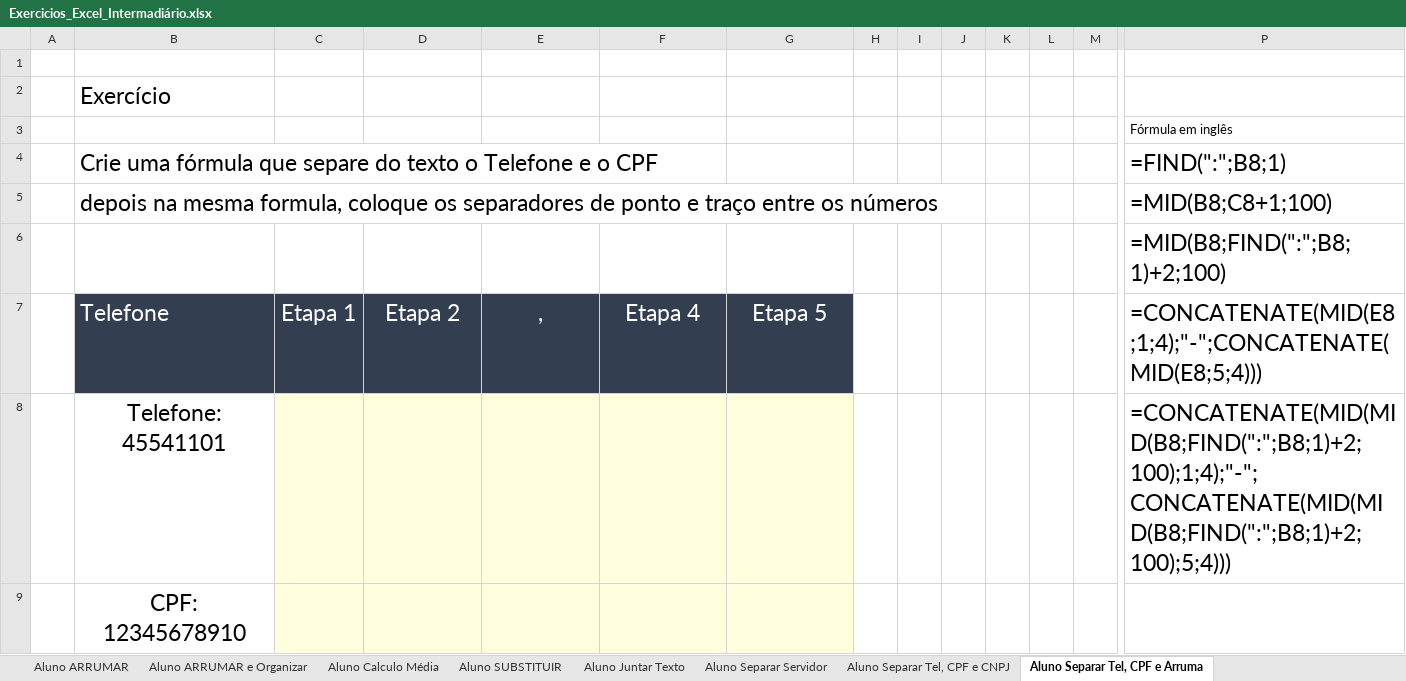
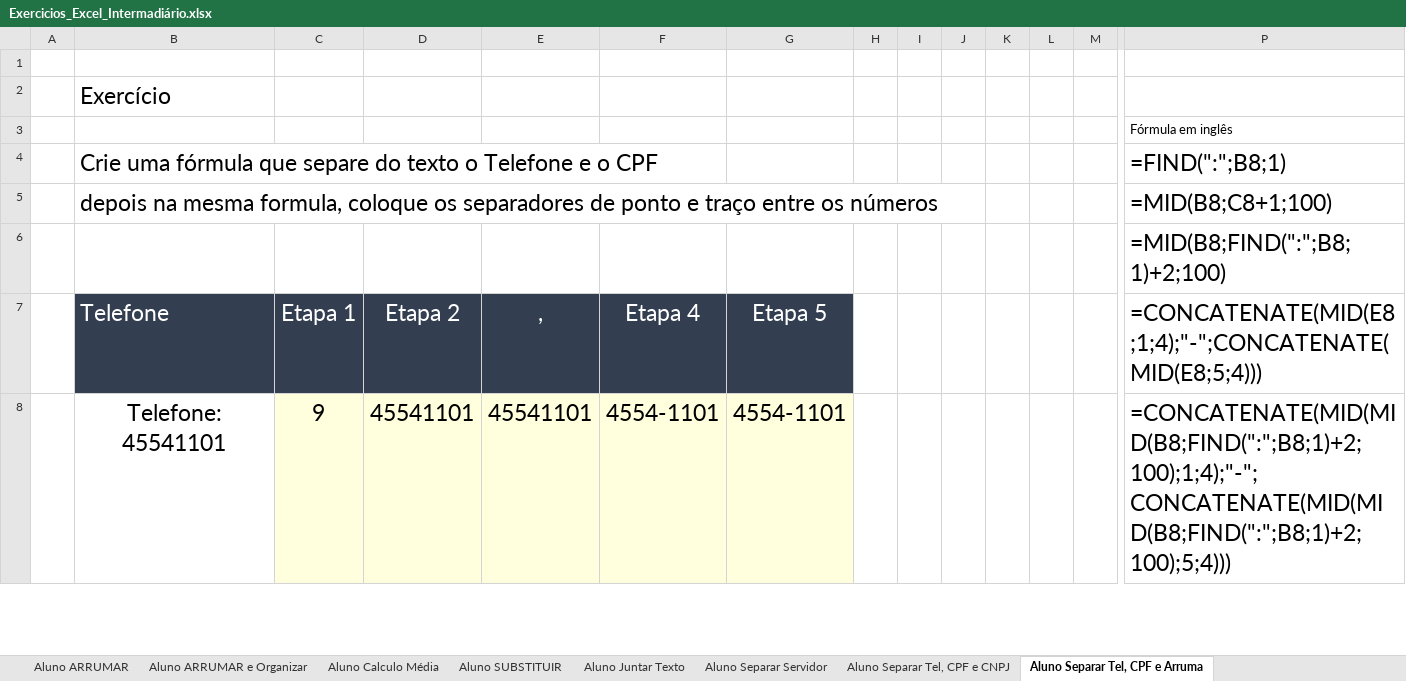
Before and after one commit to gabrielrstan/Curso_de_Excel_do_Basico_ao_Avancado_Macro_e_VBA_plus_Power_BI, an Excel workbook: Secao03/Exercicios_Excel_Intermadiário.xlsx, sheet Aluno Separar Tel, CPF e Arruma, drawn as a sheet; only a part is shown, gaps mark what is left out; values as stored, in another font and other column widths than the file's, no borders; removed rows and columns are numbered as before the commit, all else as after; rows hold the shown columns only; the diff covers the shown part only; the diff names each change by its address in the sheet, - before the commit and + after, or states it on an @@ line.

```diff
--- a/Secao03/Exercicios_Excel_Intermadiário.xlsx (sheet Aluno Separar Tel, CPF e Arruma)
+++ b/Secao03/Exercicios_Excel_Intermadiário.xlsx (sheet Aluno Separar Tel, CPF e Arruma)
-row 8:  | Telefone: 45541101 |  |  |  |  |  |  |  |  |  |  |  | =CONCATENATE(MID(MID(B8;FIND(":";B8;1)+2;100);1;4);"-";CONCATENATE(MID(MID(B8;FIND(":";B8;1)+2;100);5;4)))
-row 9:  | CPF: 12345678910
+row 8:  | Telefone: 45541101 | 9 | 45541101 | 45541101 | 4554-1101 | 4554-1101 |  |  |  |  |  |  | =CONCATENATE(MID(MID(B8;FIND(":";B8;1)+2;100);1;4);"-";CONCATENATE(MID(MID(B8;FIND(":";B8;1)+2;100);5;4)))
```
Also changed, not shown: 3 added rows, 2 removed rows, 1 edited cell and cell formats elsewhere in this sheet, sheet Aluno Separar Servidor, sheet Aluno Juntar Texto, sheet Aluno Separar Tel, CPF e CNPJ, 8 other files.
